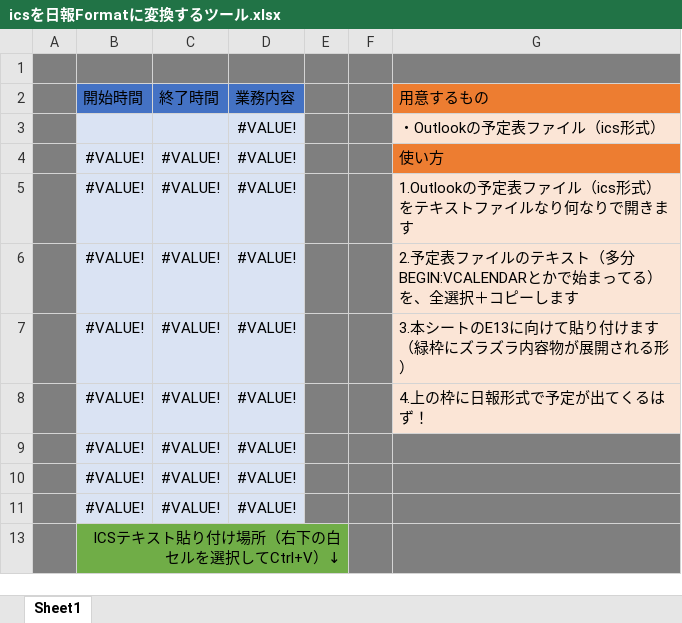
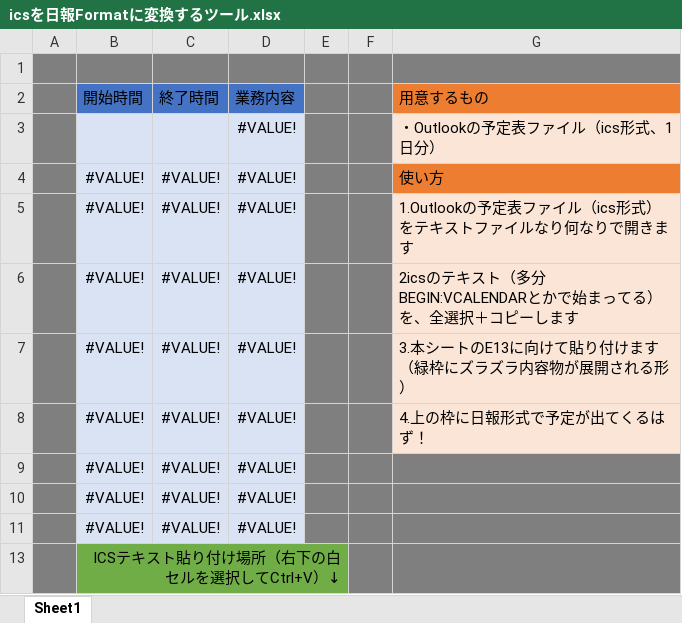
Before and after one commit to ittooo66/myAHK, an Excel workbook: icsを日報Formatに変換するツール.xlsx, sheet Sheet1, drawn as a sheet; values as stored, in another font and other column widths than the file's, no borders; the diff names each change by its address in the sheet, - before the commit and + after, or states it on an @@ line.

Commit message:
ちょっと修正

```diff
--- a/icsを日報Formatに変換するツール.xlsx (sheet Sheet1)
+++ b/icsを日報Formatに変換するツール.xlsx (sheet Sheet1)
-G3 (用意するもの): ・Outlookの予定表ファイル（ics形式）
+G3 (用意するもの): ・Outlookの予定表ファイル（ics形式、1日分）
-G6 (用意するもの): 2.予定表ファイルのテキス…
+G6 (用意するもの): 2icsのテキス…
```
